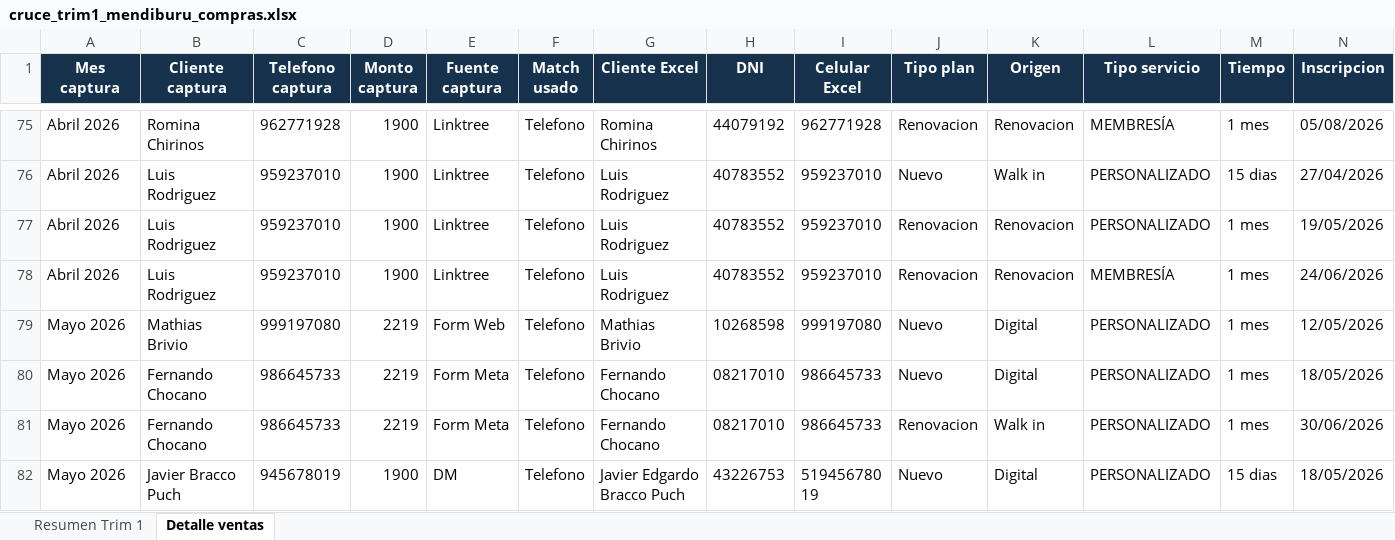
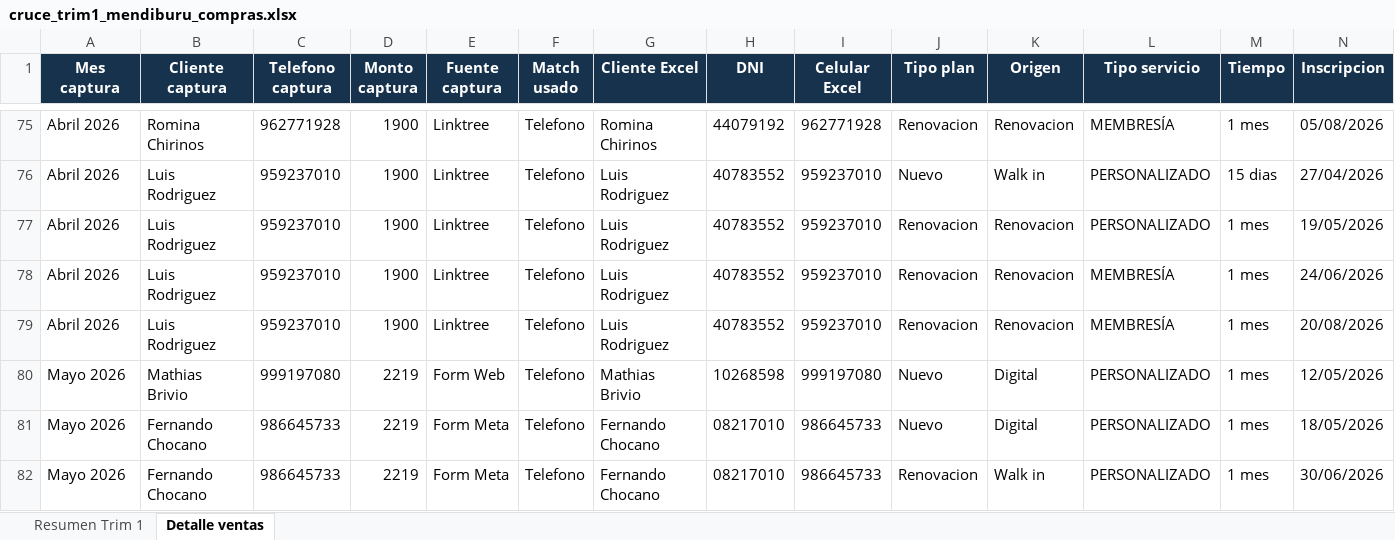
Before and after one commit to jpcaipo-ai/trim_gym, an Excel workbook: outputs/trim1_mendiburu/cruce_trim1_mendiburu_compras.xlsx, sheet Detalle ventas, drawn as a sheet; only a part is shown, gaps mark what is left out; the shorter side is filled out with more unchanged rows; values as stored, in another font and other column widths than the file's, no borders; rows hold the shown columns only; the diff covers the shown part only; the diff names each change by its address in the sheet, - before the commit and + after, or states it on an @@ line.

```diff
--- a/outputs/trim1_mendiburu/cruce_trim1_mendiburu_compras.xlsx (sheet Detalle ventas)
+++ b/outputs/trim1_mendiburu/cruce_trim1_mendiburu_compras.xlsx (sheet Detalle ventas)
+row 79: Abril 2026 | Luis Rodriguez | 959237010 | 1900 | Linktree | Telefono | Luis Rodriguez | 40783552 | 959237010 | Renovacion | Renovacion | MEMBRESÍA | 1 mes | 20/08/2026
```
Also changed, not shown: 12 added rows elsewhere in this sheet, sheet Resumen Trim 1, outputs/metricas_3_sedes/metricas_ltv_churn_3_sedes.xlsx, outputs/trim2_trim3/cruce_trim2_balboa_trim3_benavides_compras.xlsx, 11 other files.
